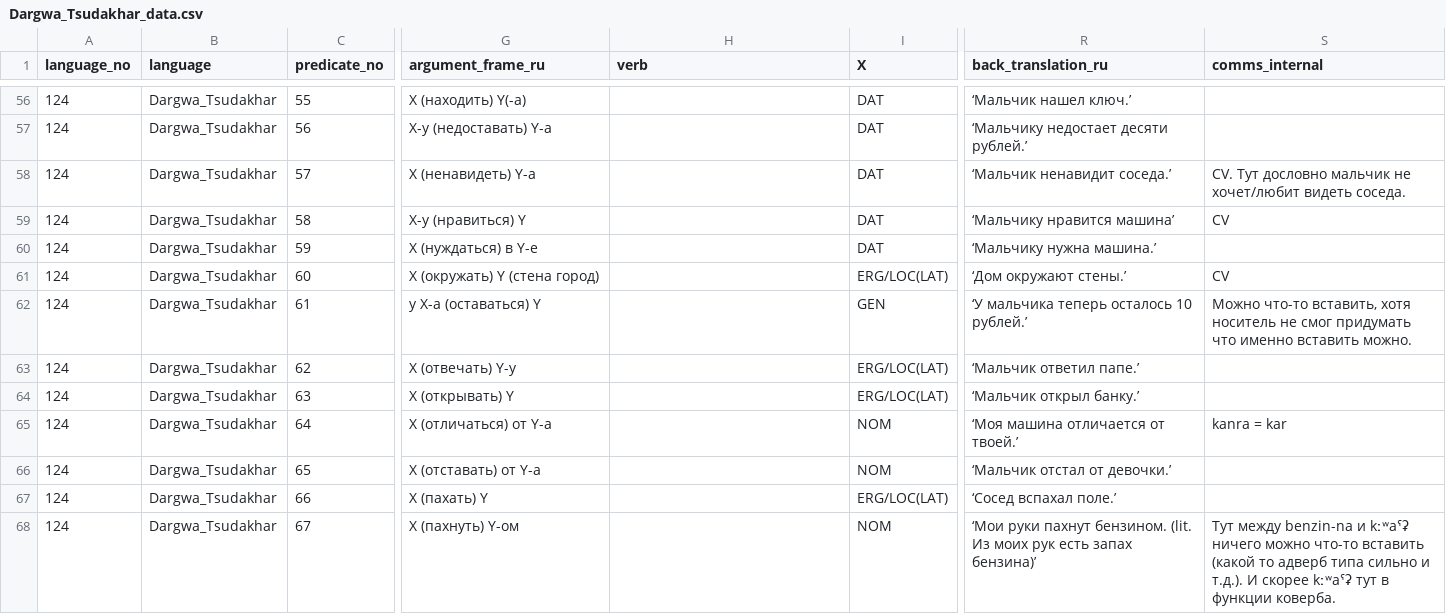
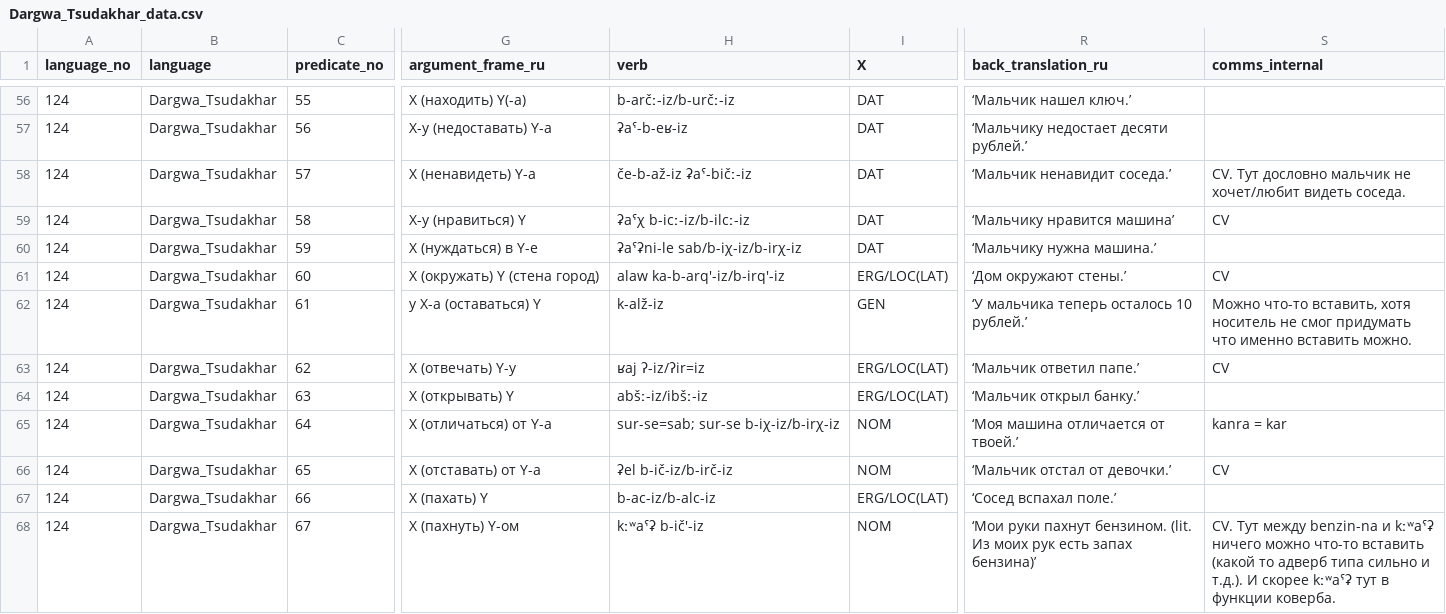
Before and after one commit to macleginn/bivaltyp, a CSV file: data/langtables/Dargwa_Tsudakhar_data.csv, drawn as a sheet; only a part is shown, gaps mark what is left out; the diff covers the shown part only; the diff names each change by its address in the sheet, - before the commit and + after, or states it on an @@ line.

```diff
--- a/data/langtables/Dargwa_Tsudakhar_data.csv
+++ b/data/langtables/Dargwa_Tsudakhar_data.csv
-H56 (verb): (empty)
+H56 (verb): b-arčː-iz/b-určː-iz
-H57 (verb): (empty)
+H57 (verb): ʡaˤ-b-eʁ-iz
-H58 (verb): (empty)
+H58 (verb): če-b-až-iz ʡaˤ-bičː-iz
-H59 (verb): (empty)
+H59 (verb): ʡaˤχ b-icː-iz/b-ilcː-iz
-H60 (verb): (empty)
+H60 (verb): ʡaˤʡni-le sab/b-iχ-iz/b-irχ-iz
-H61 (verb): (empty)
+H61 (verb): alaw ka-b-arq'-iz/b-irq'-iz
-H62 (verb): (empty)
+H62 (verb): k-alž-iz
-H63 (verb): (empty)
+H63 (verb): ʁaj ʔ-iz/ʔir=iz
-S63 (comms_internal): (empty)
+S63 (comms_internal): CV
-H64 (verb): (empty)
+H64 (verb): abšː-iz/ibšː-iz
-H65 (verb): (empty)
+H65 (verb): sur-se=sab; sur-se b-iχ-iz/b-irχ-iz
-H66 (verb): (empty)
+H66 (verb): ʡel b-ič-iz/b-irč-iz
-S66 (comms_internal): (empty)
+S66 (comms_internal): CV
-H67 (verb): (empty)
+H67 (verb): b-ac-iz/b-alc-iz
-H68 (verb): (empty)
+H68 (verb): kːʷaˤʡ b-ič'-iz
-S68 (comms_internal): Тут между…
+S68 (comms_internal): CV. Тут между…
```
Also changed, not shown: 131 edited cells elsewhere in this file.
